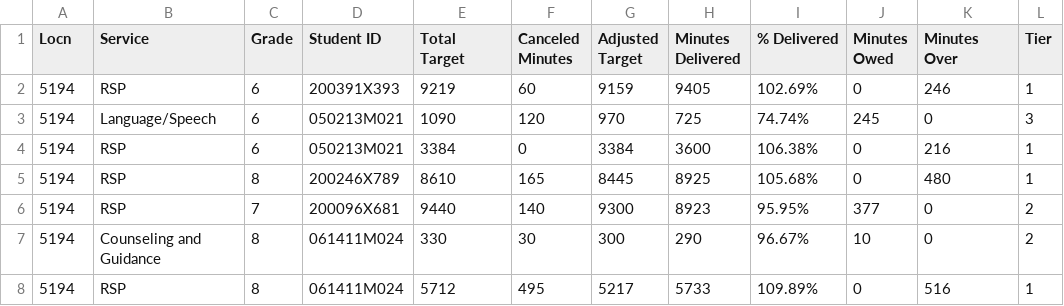
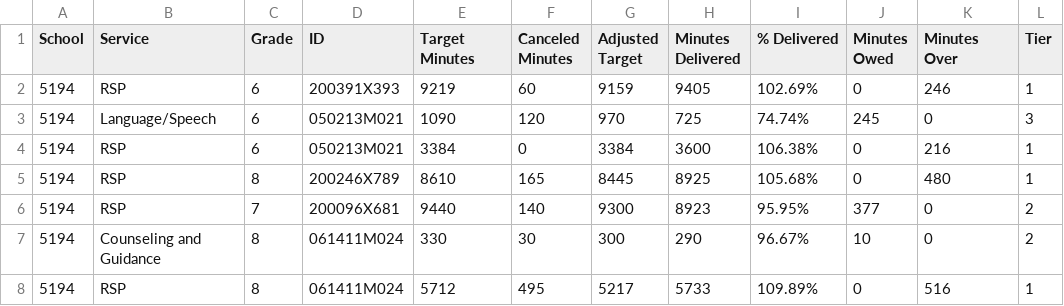
Before and after one commit to dtranaude/ai-inclusion-education, a CSV file: Compliance Data As of 4_22_2025.csv, drawn as a sheet; only a part is shown; the diff names each change by its address in the sheet, - before the commit and + after, or states it on an @@ line.

Commit message:
Update Compliance Data As of 4_22_2025.csv

```diff
--- a/Compliance Data As of 4_22_2025.csv
+++ b/Compliance Data As of 4_22_2025.csv
-A1: Locn
+A1: School
-D1: Student ID
+D1: ID
-E1: Total Target
+E1: Target Minutes
```
